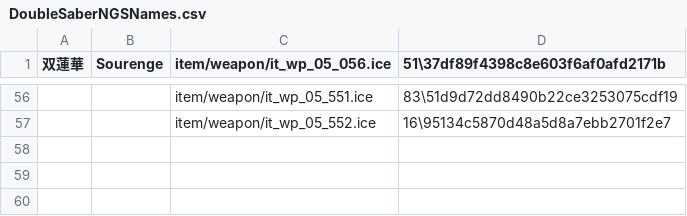
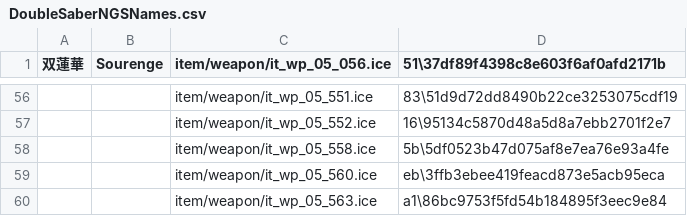
Before and after one commit to PSO2PLAYER/pso2ngs, a CSV file: WEAPON/DoubleSaberNGSNames.csv, drawn as a sheet; only a part is shown, gaps mark what is left out.

```diff
--- a/WEAPON/DoubleSaberNGSNames.csv
+++ b/WEAPON/DoubleSaberNGSNames.csv
@@ -57 +57,4 @@
 ,,item/weapon/it_wp_05_552.ice,16\95134c5870d48a5d8a7ebb2701f2e7
+,,item/weapon/it_wp_05_558.ice,5b\5df0523b47d075af8e7ea76e93a4fe
+,,item/weapon/it_wp_05_560.ice,eb\3ffb3ebee419feacd873e5acb95eca
+,,item/weapon/it_wp_05_563.ice,a1\86bc9753f5fd54b184895f3eec9e84
```
Also changed, not shown: WEAPON/DualBladesNGSNames.csv, WEAPON/GunslashNGSNames.csv, 15 other files.
